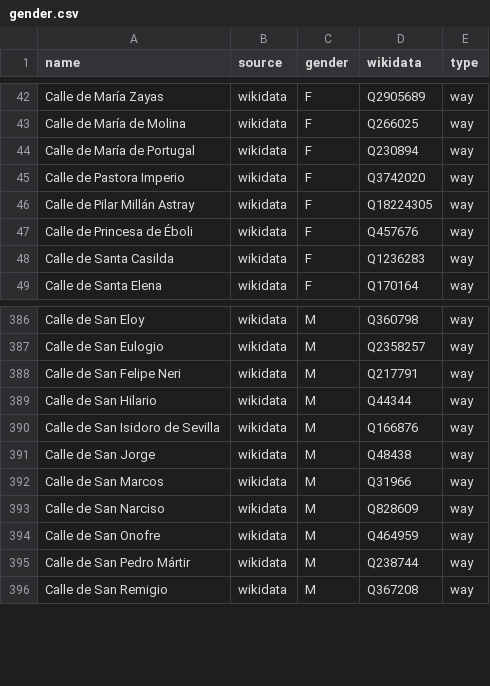
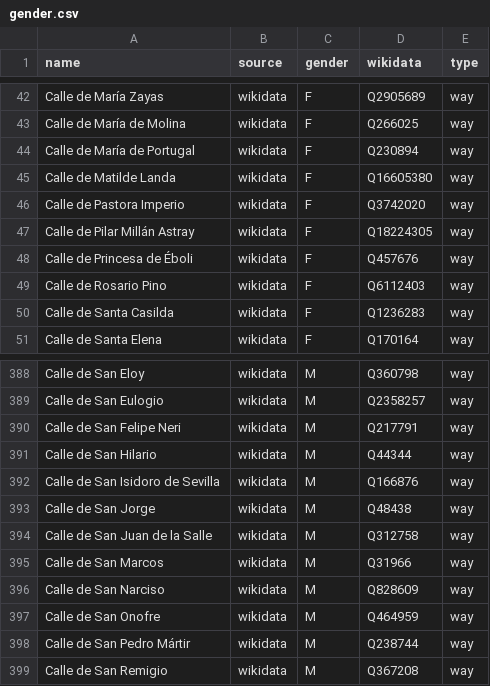
Before and after one commit to EqualStreetNames/equalstreetnames-madrid, a CSV file: data/gender.csv, drawn as a sheet; only a part is shown, gaps mark what is left out; the diff names each change by its address in the sheet, - before the commit and + after, or states it on an @@ line.

```diff
--- a/data/gender.csv
+++ b/data/gender.csv
+row 45: Calle de Matilde Landa | wikidata | F | Q16605380 | way
+row 49: Calle de Rosario Pino | wikidata | F | Q6112403 | way
+row 394: Calle de San Juan de la Salle | wikidata | M | Q312758 | way
```
Also changed, not shown: data/other.csv, 3 other files.
